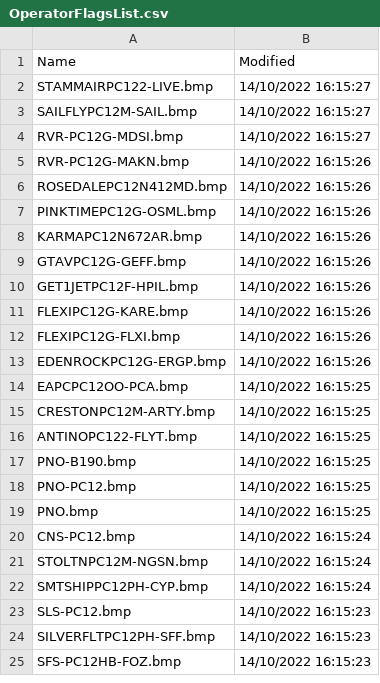
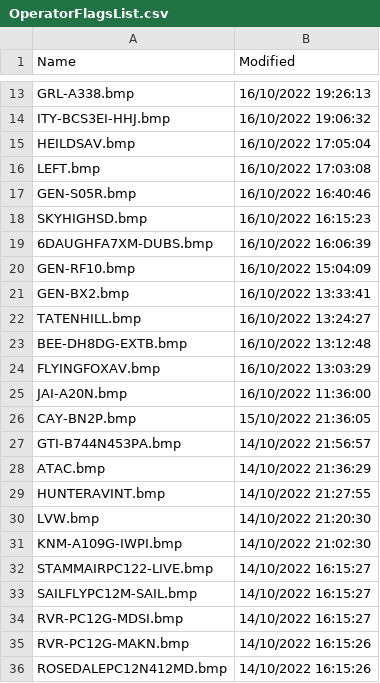
Before and after one commit to classicvalues/VRSOperatorFlags, a CSV file: OperatorFlagsList.csv, drawn as a sheet; only a part is shown, gaps mark what is left out; the shorter side is filled out with more unchanged rows; the diff covers the shown part only; the diff names each change by its address in the sheet, - before the commit and + after, or states it on an @@ line.

Commit message:
Operator Flags 10612

```diff
--- a/OperatorFlagsList.csv
+++ b/OperatorFlagsList.csv
+row 13: GRL-A338.bmp | 16/10/2022 19:26:13
+row 14: ITY-BCS3EI-HHJ.bmp | 16/10/2022 19:06:32
+row 15: HEILDSAV.bmp | 16/10/2022 17:05:04
+row 16: LEFT.bmp | 16/10/2022 17:03:08
+row 17: GEN-S05R.bmp | 16/10/2022 16:40:46
+row 18: SKYHIGHSD.bmp | 16/10/2022 16:15:23
+row 19: 6DAUGHFA7XM-DUBS.bmp | 16/10/2022 16:06:39
+row 20: GEN-RF10.bmp | 16/10/2022 15:04:09
+row 21: GEN-BX2.bmp | 16/10/2022 13:33:41
+row 22: TATENHILL.bmp | 16/10/2022 13:24:27
+row 23: BEE-DH8DG-EXTB.bmp | 16/10/2022 13:12:48
+row 24: FLYINGFOXAV.bmp | 16/10/2022 13:03:29
+row 25: JAI-A20N.bmp | 16/10/2022 11:36:00
+row 26: CAY-BN2P.bmp | 15/10/2022 21:36:05
+row 27: GTI-B744N453PA.bmp | 14/10/2022 21:56:57
+row 28: ATAC.bmp | 14/10/2022 21:36:29
+row 29: HUNTERAVINT.bmp | 14/10/2022 21:27:55
+row 30: LVW.bmp | 14/10/2022 21:20:30
+row 31: KNM-A109G-IWPI.bmp | 14/10/2022 21:02:30
```
Also changed, not shown: 11 added rows and 2 removed rows elsewhere in this file, 1 other file.
